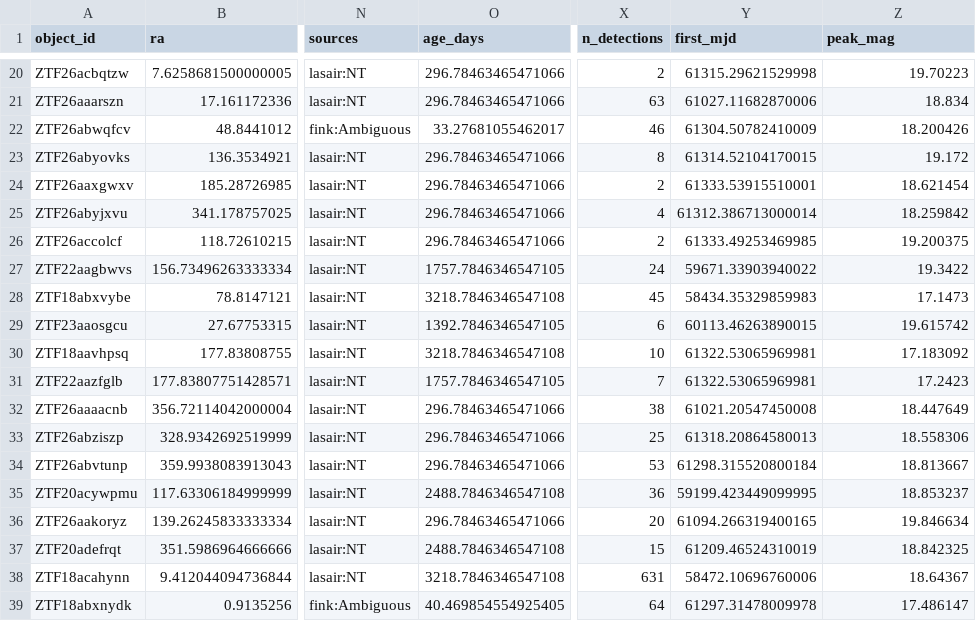
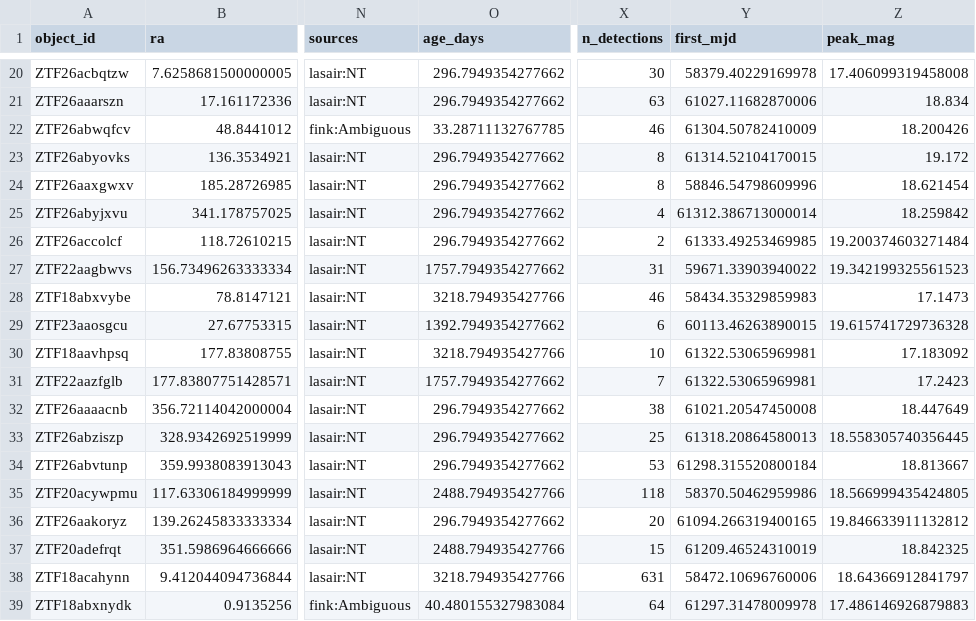
Before and after one commit to bibinthomas123/nucleuswatch, a CSV file: digest/2026-10-24.csv, drawn as a sheet; only a part is shown, gaps mark what is left out; the diff covers the shown part only; the diff names each change by its address in the sheet, - before the commit and + after, or states it on an @@ line.

```diff
--- a/digest/2026-10-24.csv
+++ b/digest/2026-10-24.csv
-O20:O21 (age_days): 296.78463465471066
+O20:O21 (age_days): 296.7949354277662
-X20 (n_detections): 2
+X20 (n_detections): 30
-Y20 (first_mjd): 61315.29621529998
+Y20 (first_mjd): 58379.40229169978
-Z20 (peak_mag): 19.70223
+Z20 (peak_mag): 17.406099319458008
-O22 (age_days): 33.27681055462017
+O22 (age_days): 33.28711132767785
-O23:O26 (age_days): 296.78463465471066
+O23:O26 (age_days): 296.7949354277662
-X24 (n_detections): 2
+X24 (n_detections): 8
-Y24 (first_mjd): 61333.53915510001
+Y24 (first_mjd): 58846.54798609996
-Z26 (peak_mag): 19.200375
+Z26 (peak_mag): 19.200374603271484
-O27 (age_days): 1757.7846346547105
+O27 (age_days): 1757.7949354277662
-X27 (n_detections): 24
+X27 (n_detections): 31
-Z27 (peak_mag): 19.3422
+Z27 (peak_mag): 19.342199325561523
-O28 (age_days): 3218.7846346547108
+O28 (age_days): 3218.794935427766
-X28 (n_detections): 45
+X28 (n_detections): 46
-O29 (age_days): 1392.7846346547105
+O29 (age_days): 1392.7949354277662
-Z29 (peak_mag): 19.615742
+Z29 (peak_mag): 19.615741729736328
-O30 (age_days): 3218.7846346547108
+O30 (age_days): 3218.794935427766
-O31 (age_days): 1757.7846346547105
+O31 (age_days): 1757.7949354277662
-O32:O34 (age_days): 296.78463465471066
+O32:O34 (age_days): 296.7949354277662
-Z33 (peak_mag): 18.558306
+Z33 (peak_mag): 18.558305740356445
-O35 (age_days): 2488.7846346547108
+O35 (age_days): 2488.794935427766
-X35 (n_detections): 36
+X35 (n_detections): 118
-Y35 (first_mjd): 59199.423449099995
+Y35 (first_mjd): 58370.50462959986
-Z35 (peak_mag): 18.853237
+Z35 (peak_mag): 18.566999435424805
-O36 (age_days): 296.78463465471066
+O36 (age_days): 296.7949354277662
-Z36 (peak_mag): 19.846634
+Z36 (peak_mag): 19.846633911132812
-O37 (age_days): 2488.7846346547108
+O37 (age_days): 2488.794935427766
-O38 (age_days): 3218.7846346547108
+O38 (age_days): 3218.794935427766
-Z38 (peak_mag): 18.64367
+Z38 (peak_mag): 18.64366912841797
-O39 (age_days): 40.469854554925405
+O39 (age_days): 40.480155327983084
-Z39 (peak_mag): 17.486147
+Z39 (peak_mag): 17.486146926879883
```
Also changed, not shown: 69 edited cells elsewhere in this file, digest/2026-10-24_known.csv, 4 other files.
